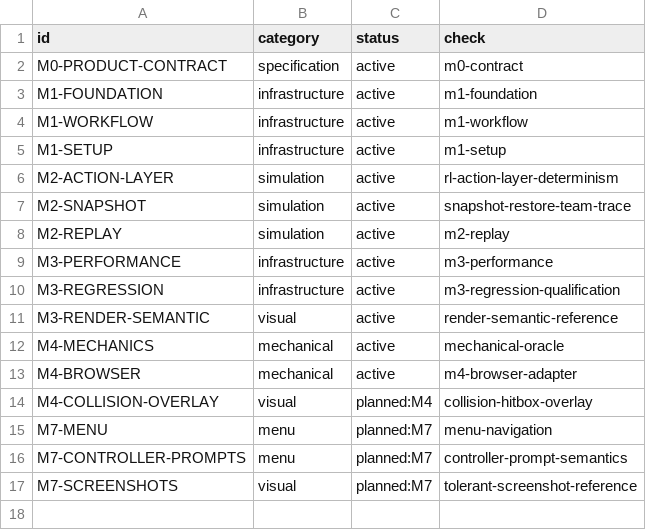
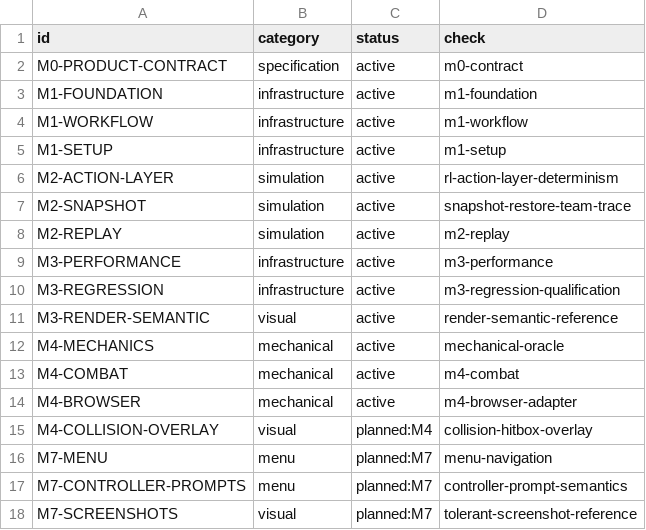
Before and after one commit to barrelofsulfuricacid-gif/ultra-performance-platform-fighter, a TSV file: verifier/acceptance_manifest.tsv, drawn as a sheet; the diff names each change by its address in the sheet, - before the commit and + after, or states it on an @@ line.

Commit message:
M4: add deterministic combat primitive

```diff
--- a/verifier/acceptance_manifest.tsv
+++ b/verifier/acceptance_manifest.tsv
+row 13: M4-COMBAT | mechanical | active | m4-combat
```
Also changed, not shown: 33 other files.
